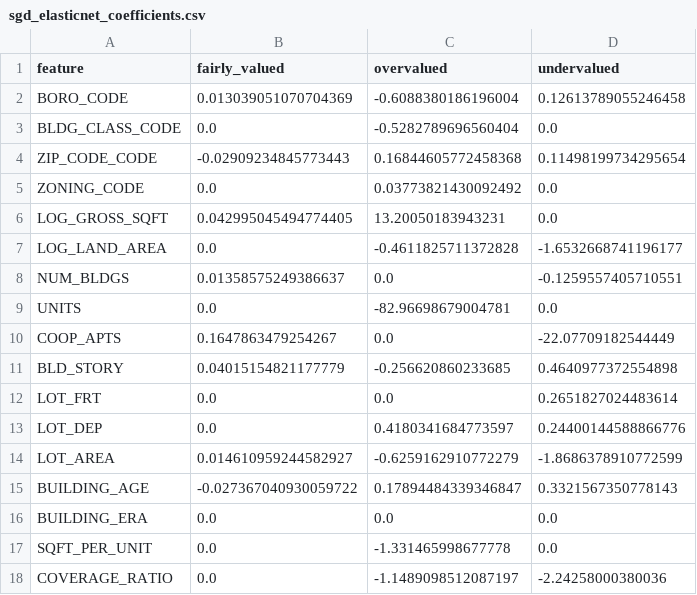
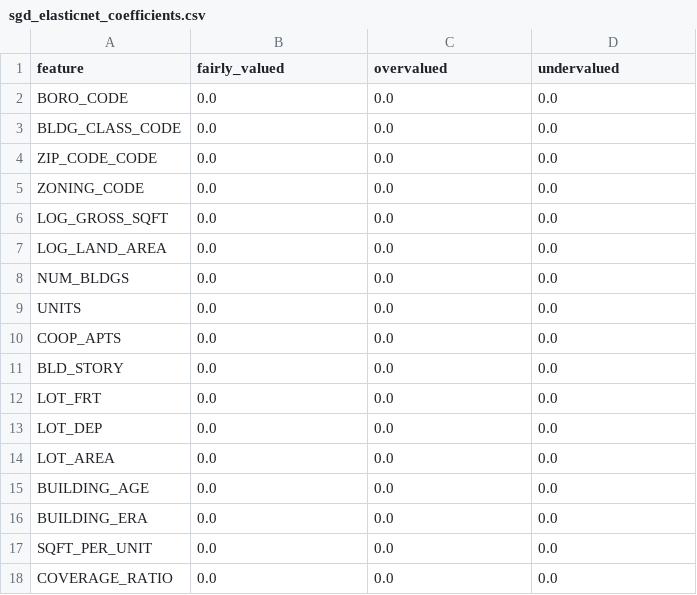
Before and after one commit to Rodrigofch7/nyc_property_taxes_local, a CSV file: outputs/sgd_elasticnet_coefficients.csv, drawn as a sheet; only a part is shown; the diff covers the shown part only.

```diff
--- a/outputs/sgd_elasticnet_coefficients.csv
+++ b/outputs/sgd_elasticnet_coefficients.csv
@@ -1,18 +1,18 @@
 feature,fairly_valued,overvalued,undervalued
-BORO_CODE,0.013039051070704369,-0.6088380186196004,0.12613789055246458
-BLDG_CLASS_CODE,0.0,-0.5282789696560404,0.0
-ZIP_CODE_CODE,-0.02909234845773443,0.16844605772458368,0.11498199734295654
-ZONING_CODE,0.0,0.03773821430092492,0.0
-LOG_GROSS_SQFT,0.042995045494774405,13.20050183943231,0.0
-LOG_LAND_AREA,0.0,-0.4611825711372828,-1.6532668741196177
-NUM_BLDGS,0.01358575249386637,0.0,-0.1259557405710551
-UNITS,0.0,-82.96698679004781,0.0
-COOP_APTS,0.1647863479254267,0.0,-22.07709182544449
-BLD_STORY,0.04015154821177779,-0.256620860233685,0.4640977372554898
-LOT_FRT,0.0,0.0,0.2651827024483614
-LOT_DEP,0.0,0.4180341684773597,0.24400144588866776
-LOT_AREA,0.014610959244582927,-0.6259162910772279,-1.8686378910772599
-BUILDING_AGE,-0.027367040930059722,0.17894484339346847,0.3321567350778143
+BORO_CODE,0.0,0.0,0.0
+BLDG_CLASS_CODE,0.0,0.0,0.0
+ZIP_CODE_CODE,0.0,0.0,0.0
+ZONING_CODE,0.0,0.0,0.0
+LOG_GROSS_SQFT,0.0,0.0,0.0
+LOG_LAND_AREA,0.0,0.0,0.0
+NUM_BLDGS,0.0,0.0,0.0
+UNITS,0.0,0.0,0.0
+COOP_APTS,0.0,0.0,0.0
+BLD_STORY,0.0,0.0,0.0
+LOT_FRT,0.0,0.0,0.0
+LOT_DEP,0.0,0.0,0.0
+LOT_AREA,0.0,0.0,0.0
+BUILDING_AGE,0.0,0.0,0.0
 BUILDING_ERA,0.0,0.0,0.0
-SQFT_PER_UNIT,0.0,-1.331465998677778,0.0
-COVERAGE_RATIO,0.0,-1.1489098512087197,-2.24258000380036
+SQFT_PER_UNIT,0.0,0.0,0.0
+COVERAGE_RATIO,0.0,0.0,0.0
```
Also changed, not shown: 137 edited cells elsewhere in this file, outputs/all_model_results.csv, outputs/hgb_feature_importance.csv, 17 other files.
